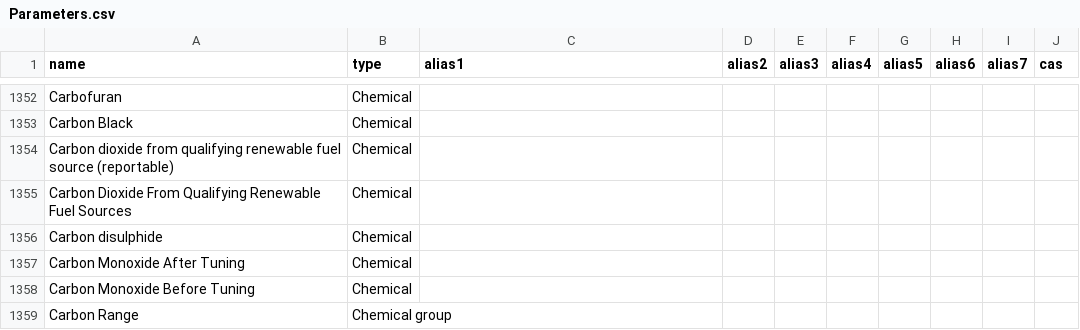
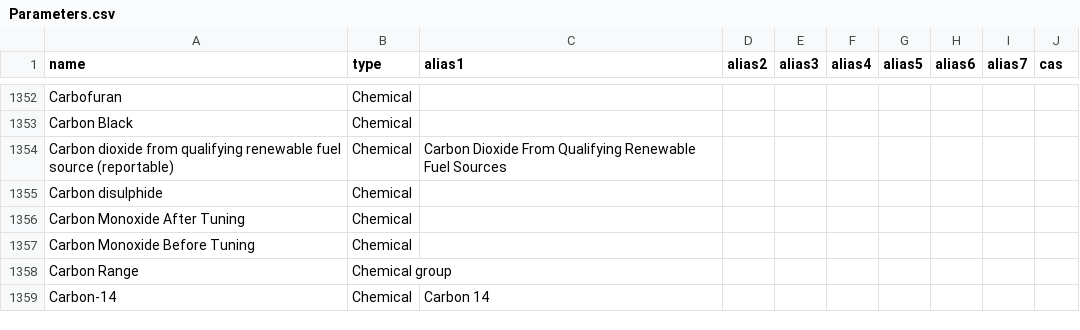
Before and after one commit to DEFRA/data-returns-data-exchange, a CSV file: src/main/resources/db/data/Parameters.csv, drawn as a sheet; only a part is shown, gaps mark what is left out; the shorter side is filled out with more unchanged rows.

Commit message:
Removed "Carbon Dioxide From Qualifying Renewable Fuel Sources" and made an alias (RP approved)

```diff
--- a/src/main/resources/db/data/Parameters.csv
+++ b/src/main/resources/db/data/Parameters.csv
@@ -1353,4 +1353,3 @@
 "Carbon Black","Chemical",,,,,,,,
-"Carbon dioxide from qualifying renewable fuel source (reportable)","Chemical",,,,,,,,
-"Carbon Dioxide From Qualifying Renewable Fuel Sources","Chemical",,,,,,,,
+"Carbon dioxide from qualifying renewable fuel source (reportable)","Chemical","Carbon Dioxide From Qualifying Renewable Fuel Sources",,,,,,,
 "Carbon disulphide","Chemical",,,,,,,,
```
